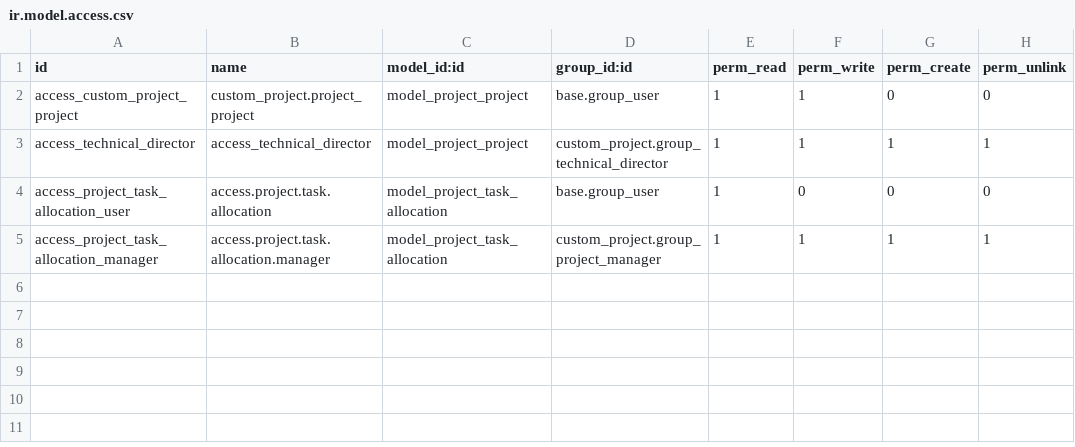
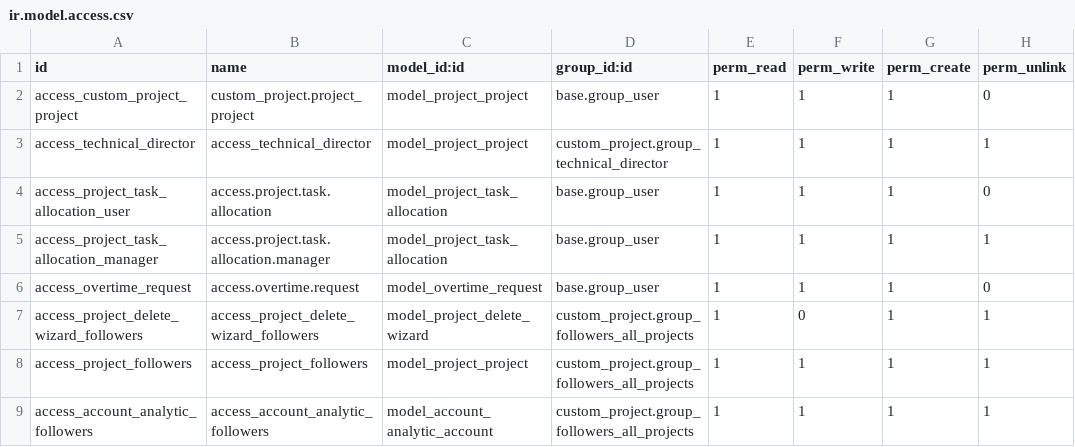
Before and after one commit to ImanGholamii/Odoo15-Custom-Project, a CSV file: custom_project/security/ir.model.access.csv, drawn as a sheet.

Commit message:
:zap: | Update | ir.model.access.csv

```diff
--- a/custom_project/security/ir.model.access.csv
+++ b/custom_project/security/ir.model.access.csv
@@ -1,5 +1,9 @@
 id,name,model_id:id,group_id:id,perm_read,perm_write,perm_create,perm_unlink
-access_custom_project_project,custom_project.project_project,model_project_project,base.group_user,1,1,0,0
+access_custom_project_project,custom_project.project_project,model_project_project,base.group_user,1,1,1,0
 access_technical_director,access_technical_director,model_project_project,custom_project.group_technical_director,1,1,1,1
-access_project_task_allocation_user,access.project.task.allocation,model_project_task_allocation,base.group_user,1,0,0,0
-access_project_task_allocation_manager,access.project.task.allocation.manager,model_project_task_allocation,custom_project.group_project_manager,1,1,1,1
+access_project_task_allocation_user,access.project.task.allocation,model_project_task_allocation,base.group_user,1,1,1,0
+access_project_task_allocation_manager,access.project.task.allocation.manager,model_project_task_allocation,base.group_user,1,1,1,1
+access_overtime_request,access.overtime.request,model_overtime_request,base.group_user,1,1,1,0
+access_project_delete_wizard_followers,access_project_delete_wizard_followers,model_project_delete_wizard,custom_project.group_followers_all_projects,1,0,1,1
+access_project_followers,access_project_followers,model_project_project,custom_project.group_followers_all_projects,1,1,1,1
+access_account_analytic_followers,access_account_analytic_followers,model_account_analytic_account,custom_project.group_followers_all_projects,1,1,1,1
```
